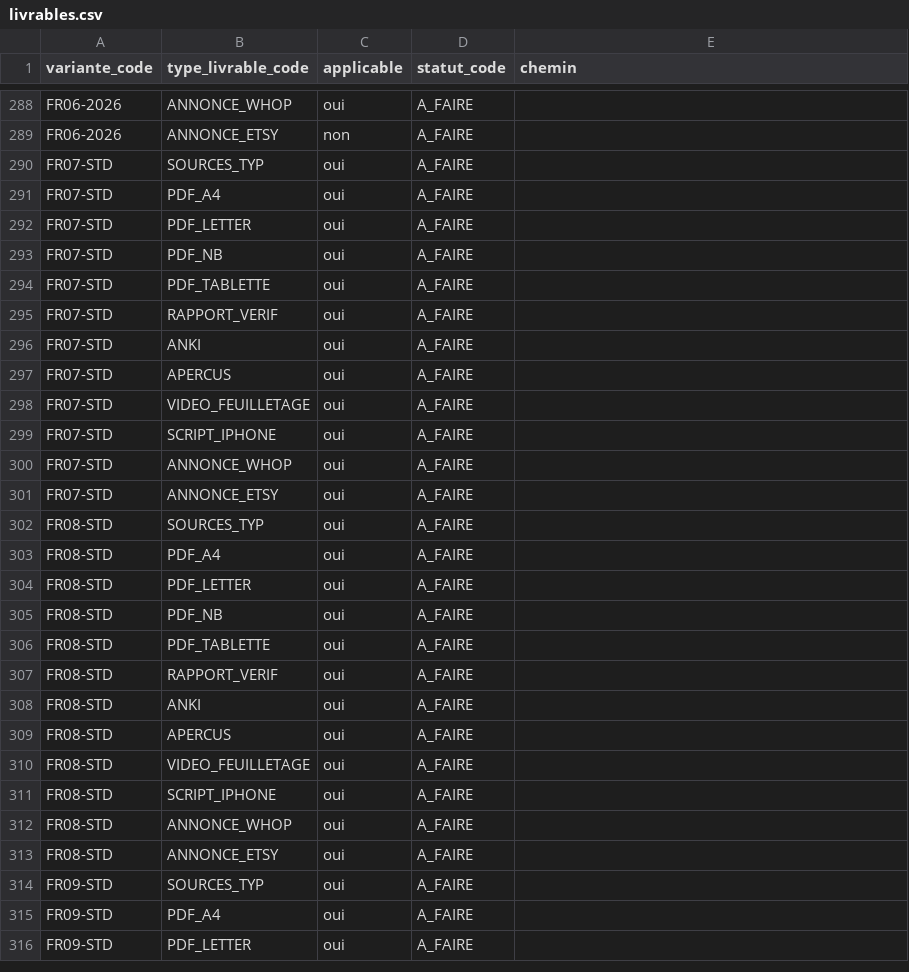
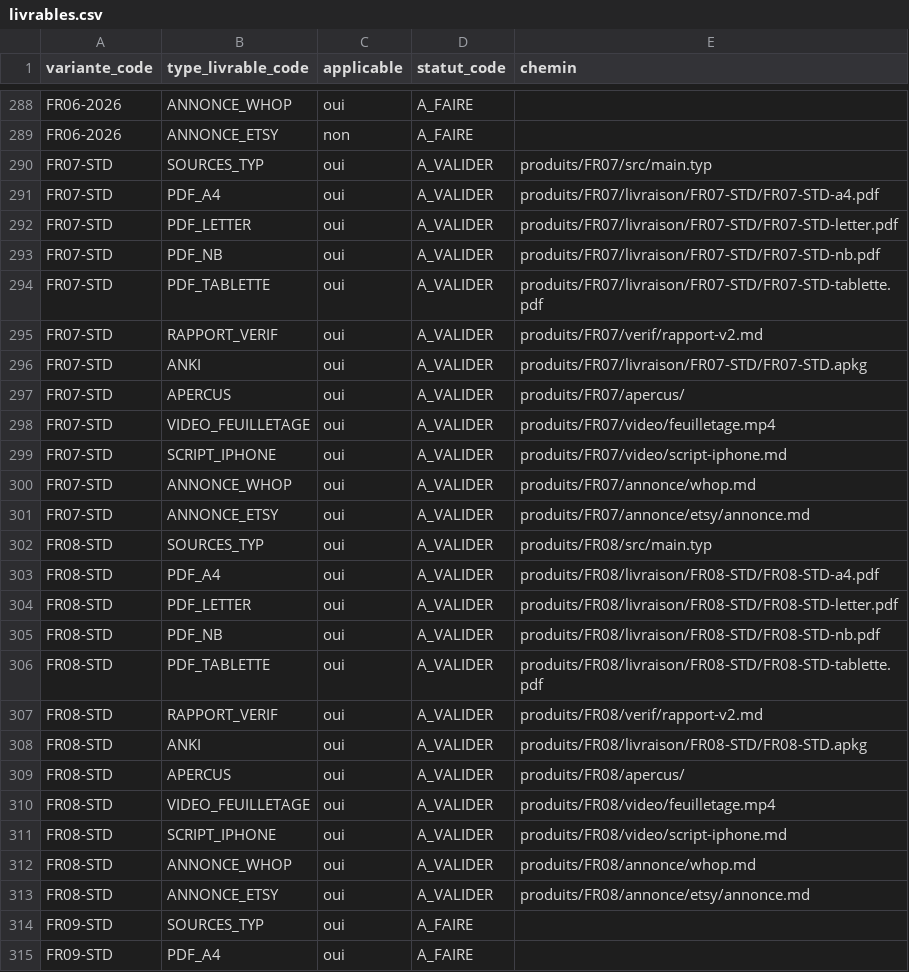
Before and after one commit to pataplume/mindshelf, a CSV file: data/livrables.csv, drawn as a sheet; only a part is shown, gaps mark what is left out; the shorter side is filled out with more unchanged rows; the diff covers the shown part only.

```diff
--- a/data/livrables.csv
+++ b/data/livrables.csv
@@ -289,26 +289,26 @@ FR06-2026,ANNONCE_WHOP,oui,A_FAIRE,
 FR06-2026,ANNONCE_ETSY,non,A_FAIRE,
-FR07-STD,SOURCES_TYP,oui,A_FAIRE,
-FR07-STD,PDF_A4,oui,A_FAIRE,
-FR07-STD,PDF_LETTER,oui,A_FAIRE,
-FR07-STD,PDF_NB,oui,A_FAIRE,
-FR07-STD,PDF_TABLETTE,oui,A_FAIRE,
-FR07-STD,RAPPORT_VERIF,oui,A_FAIRE,
-FR07-STD,ANKI,oui,A_FAIRE,
-FR07-STD,APERCUS,oui,A_FAIRE,
-FR07-STD,VIDEO_FEUILLETAGE,oui,A_FAIRE,
-FR07-STD,SCRIPT_IPHONE,oui,A_FAIRE,
-FR07-STD,ANNONCE_WHOP,oui,A_FAIRE,
-FR07-STD,ANNONCE_ETSY,oui,A_FAIRE,
-FR08-STD,SOURCES_TYP,oui,A_FAIRE,
-FR08-STD,PDF_A4,oui,A_FAIRE,
-FR08-STD,PDF_LETTER,oui,A_FAIRE,
-FR08-STD,PDF_NB,oui,A_FAIRE,
-FR08-STD,PDF_TABLETTE,oui,A_FAIRE,
-FR08-STD,RAPPORT_VERIF,oui,A_FAIRE,
-FR08-STD,ANKI,oui,A_FAIRE,
-FR08-STD,APERCUS,oui,A_FAIRE,
-FR08-STD,VIDEO_FEUILLETAGE,oui,A_FAIRE,
-FR08-STD,SCRIPT_IPHONE,oui,A_FAIRE,
-FR08-STD,ANNONCE_WHOP,oui,A_FAIRE,
-FR08-STD,ANNONCE_ETSY,oui,A_FAIRE,
+FR07-STD,SOURCES_TYP,oui,A_VALIDER,produits/FR07/src/main.typ
+FR07-STD,PDF_A4,oui,A_VALIDER,produits/FR07/livraison/FR07-STD/FR07-STD-a4.pdf
+FR07-STD,PDF_LETTER,oui,A_VALIDER,produits/FR07/livraison/FR07-STD/FR07-STD-letter.pdf
+FR07-STD,PDF_NB,oui,A_VALIDER,produits/FR07/livraison/FR07-STD/FR07-STD-nb.pdf
+FR07-STD,PDF_TABLETTE,oui,A_VALIDER,produits/FR07/livraison/FR07-STD/FR07-STD-tablette.pdf
+FR07-STD,RAPPORT_VERIF,oui,A_VALIDER,produits/FR07/verif/rapport-v2.md
+FR07-STD,ANKI,oui,A_VALIDER,produits/FR07/livraison/FR07-STD/FR07-STD.apkg
+FR07-STD,APERCUS,oui,A_VALIDER,produits/FR07/apercus/
+FR07-STD,VIDEO_FEUILLETAGE,oui,A_VALIDER,produits/FR07/video/feuilletage.mp4
+FR07-STD,SCRIPT_IPHONE,oui,A_VALIDER,produits/FR07/video/script-iphone.md
+FR07-STD,ANNONCE_WHOP,oui,A_VALIDER,produits/FR07/annonce/whop.md
+FR07-STD,ANNONCE_ETSY,oui,A_VALIDER,produits/FR07/annonce/etsy/annonce.md
+FR08-STD,SOURCES_TYP,oui,A_VALIDER,produits/FR08/src/main.typ
+FR08-STD,PDF_A4,oui,A_VALIDER,produits/FR08/livraison/FR08-STD/FR08-STD-a4.pdf
+FR08-STD,PDF_LETTER,oui,A_VALIDER,produits/FR08/livraison/FR08-STD/FR08-STD-letter.pdf
+FR08-STD,PDF_NB,oui,A_VALIDER,produits/FR08/livraison/FR08-STD/FR08-STD-nb.pdf
+FR08-STD,PDF_TABLETTE,oui,A_VALIDER,produits/FR08/livraison/FR08-STD/FR08-STD-tablette.pdf
+FR08-STD,RAPPORT_VERIF,oui,A_VALIDER,produits/FR08/verif/rapport-v2.md
+FR08-STD,ANKI,oui,A_VALIDER,produits/FR08/livraison/FR08-STD/FR08-STD.apkg
+FR08-STD,APERCUS,oui,A_VALIDER,produits/FR08/apercus/
+FR08-STD,VIDEO_FEUILLETAGE,oui,A_VALIDER,produits/FR08/video/feuilletage.mp4
+FR08-STD,SCRIPT_IPHONE,oui,A_VALIDER,produits/FR08/video/script-iphone.md
+FR08-STD,ANNONCE_WHOP,oui,A_VALIDER,produits/FR08/annonce/whop.md
+FR08-STD,ANNONCE_ETSY,oui,A_VALIDER,produits/FR08/annonce/etsy/annonce.md
 FR09-STD,SOURCES_TYP,oui,A_FAIRE,
```
Also changed, not shown: 44 edited cells elsewhere in this file, data/decisions.csv, data/produits.csv, 9 other files.
